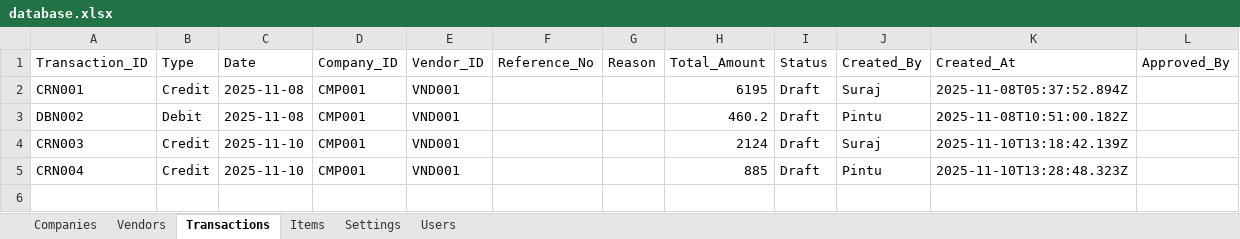
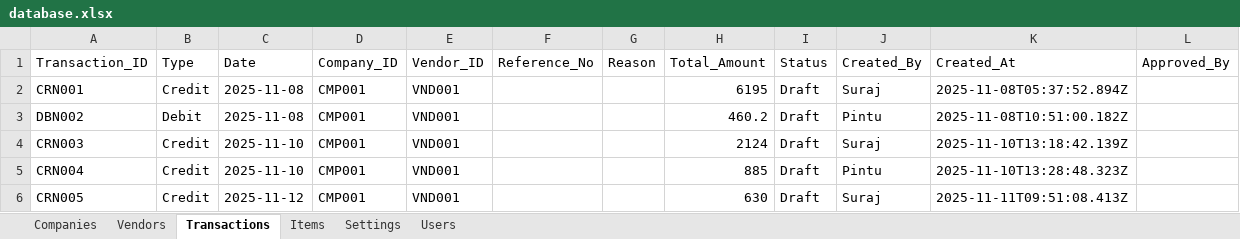
Before and after one commit to mrsuraj2120-ui/credit-debit-portal, an Excel workbook: data/database.xlsx, sheet Transactions, drawn as a sheet; values as stored, in another font and other column widths than the file's, no borders; the diff names each change by its address in the sheet, - before the commit and + after, or states it on an @@ line.

```diff
--- a/data/database.xlsx (sheet Transactions)
+++ b/data/database.xlsx (sheet Transactions)
+row 6: CRN005 | Credit | 2025-11-12 | CMP001 | VND001 |  |  | 630 | Draft | Suraj | 2025-11-11T09:51:08.413Z
```
Also changed, not shown: sheet Items, sheet Vendors, sheet Companies, 15 other files.
